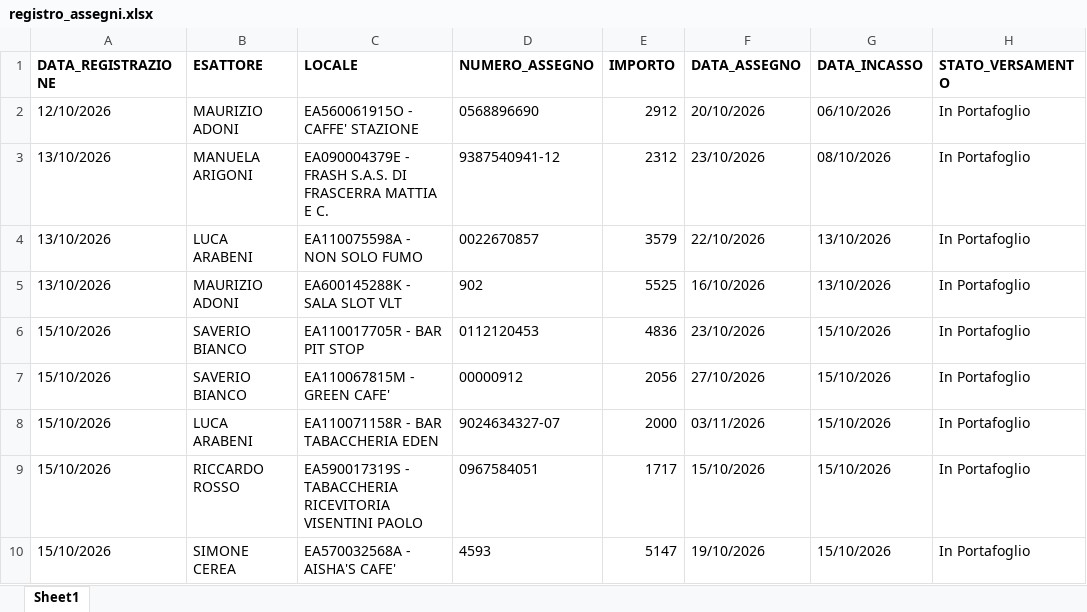
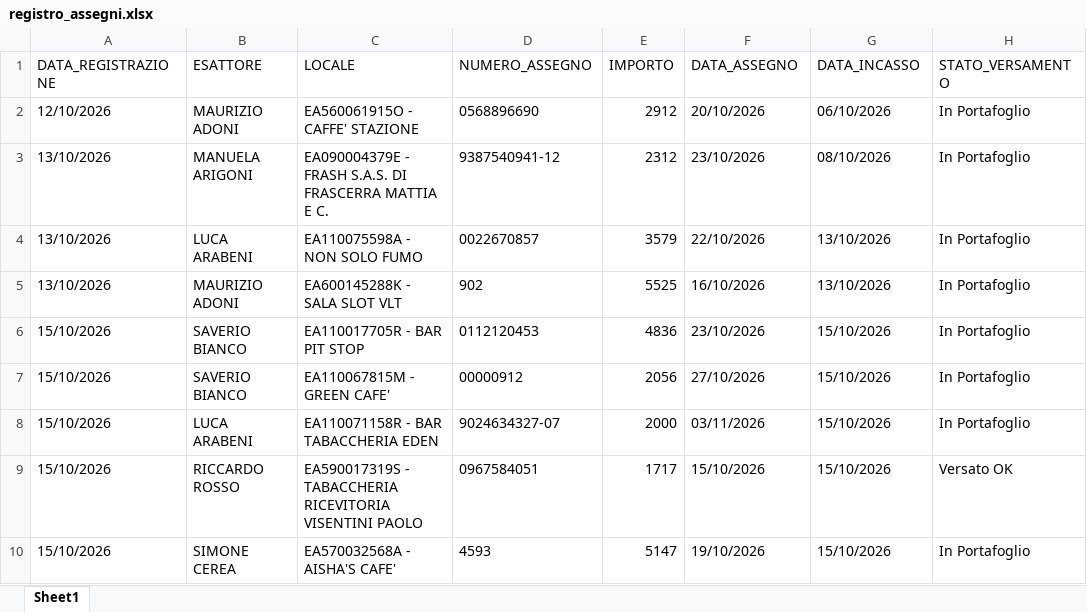
Before and after one commit to wingamingsrl/AppWG, an Excel workbook: registro_assegni.xlsx, sheet Sheet1, drawn as a sheet; values as stored, in another font and other column widths than the file's, no borders; the diff names each change by its address in the sheet, - before the commit and + after, or states it on an @@ line.

```diff
--- a/registro_assegni.xlsx (sheet Sheet1)
+++ b/registro_assegni.xlsx (sheet Sheet1)
-A1:H1 bold: on
+A1:H1 bold: off
-H9 (STATO_VERSAMENTO): In Portafoglio
+H9 (STATO_VERSAMENTO): Versato OK
```
